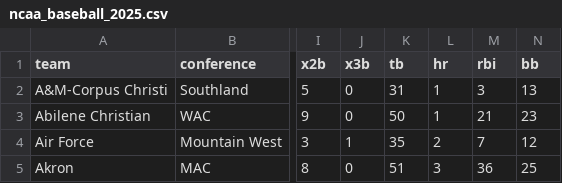
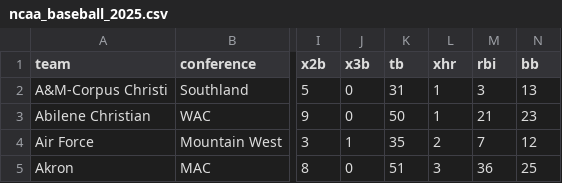
Before and after one commit to mattwaite/mattwaite.github.io, a CSV file: sportsdatafiles/ncaa_baseball_2025.csv, drawn as a sheet; only a part is shown, gaps mark what is left out; the diff names each change by its address in the sheet, - before the commit and + after, or states it on an @@ line.

Commit message:
Update ncaa_baseball_2025.csv

```diff
--- a/sportsdatafiles/ncaa_baseball_2025.csv
+++ b/sportsdatafiles/ncaa_baseball_2025.csv
-L1: hr
+L1: xhr
```
